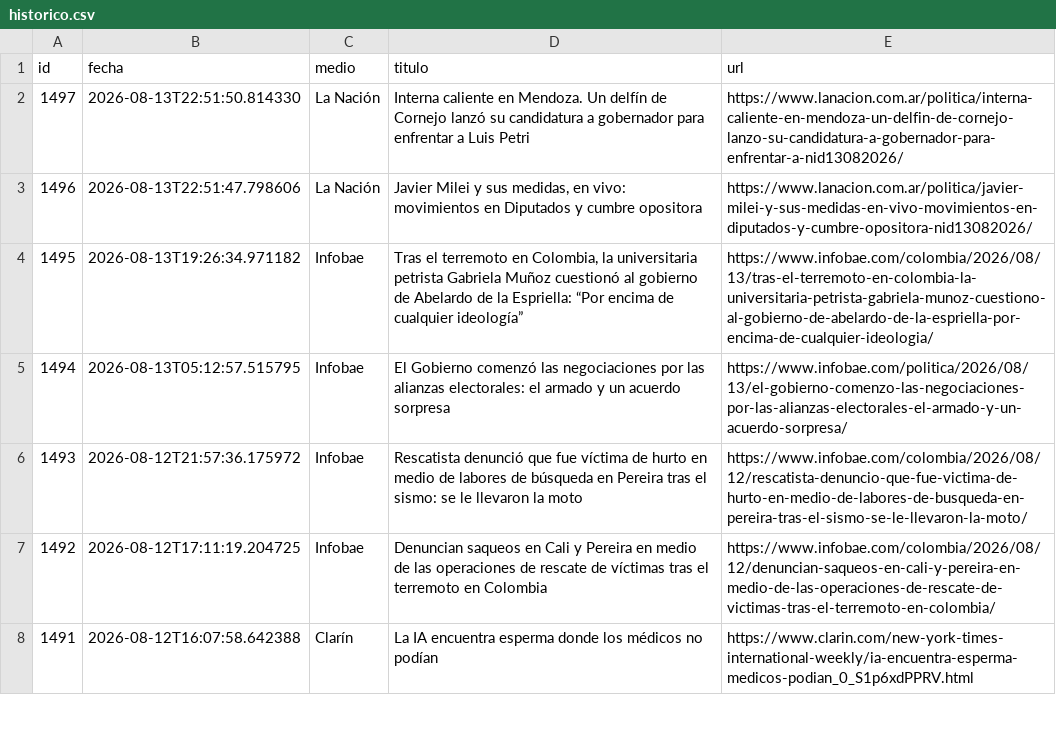
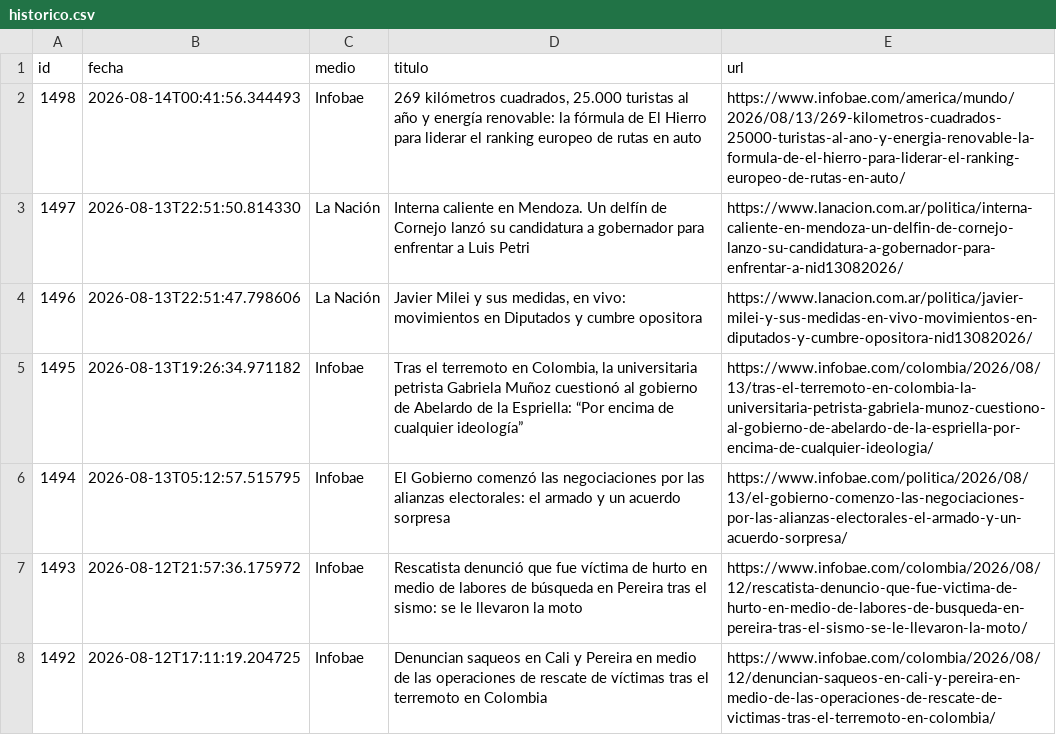
Before and after one commit to ElvisChatzky/BusProyect, a CSV file: data/historico.csv, drawn as a sheet; only a part is shown; the shorter side is filled out with more unchanged rows.

```diff
--- a/data/historico.csv
+++ b/data/historico.csv
@@ -1,2 +1,3 @@
 id,fecha,medio,titulo,url
+1498,2026-08-14T00:41:56.344493,Infobae,"269 kilómetros cuadrados, 25.000 turistas al año y energía renovable: la fórmula de El Hierro para liderar el ranking europeo de rutas en auto",https://www.infobae.com/america/mundo/2026/08/13/269-kilometros-cuadrados-25000-turistas-al-ano-y-energia-renovable-la-formula-de-el-hierro-para-liderar-el-ranking-europeo-de-rutas-en-auto/
 1497,2026-08-13T22:51:50.814330,La Nación,Interna caliente en Mendoza. Un delfín de Cornejo lanzó su candidatura a gobernador para enfrentar a Luis Petri,https://www.lanacion.com.ar/politica/interna-caliente-en-mendoza-un-delfin-de-cornejo-lanzo-su-candidatura-a-gobernador-para-enfrentar-a-nid13082026/
```
Also changed, not shown: data/hoy.csv, 1 other file.
